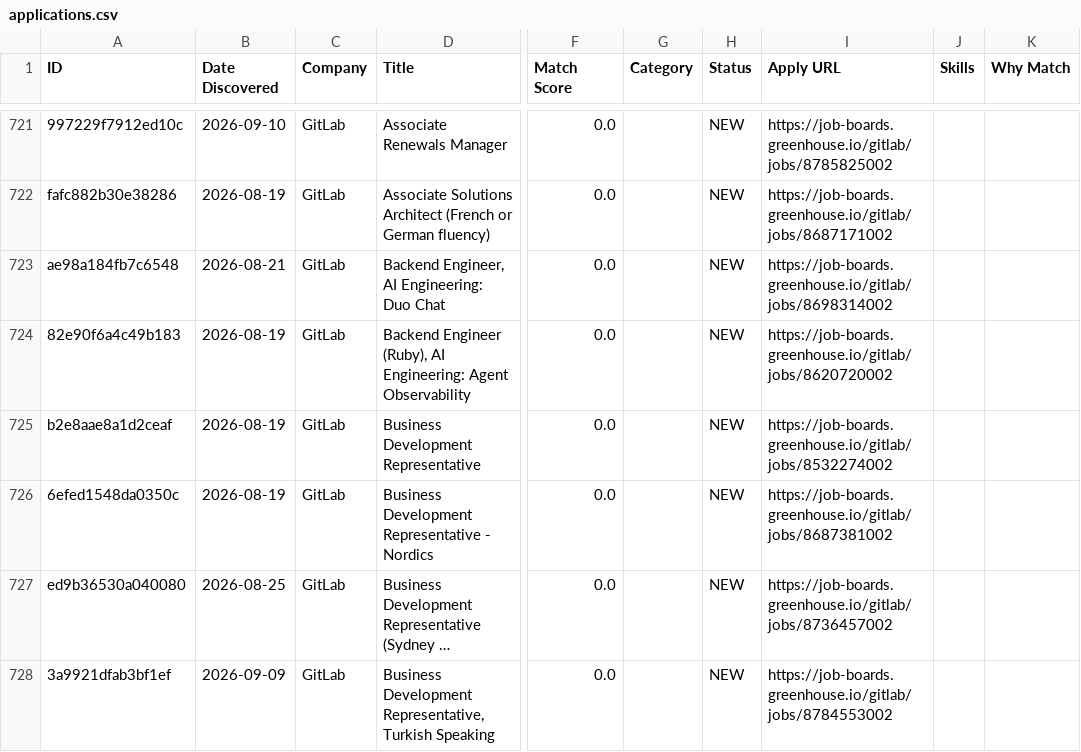
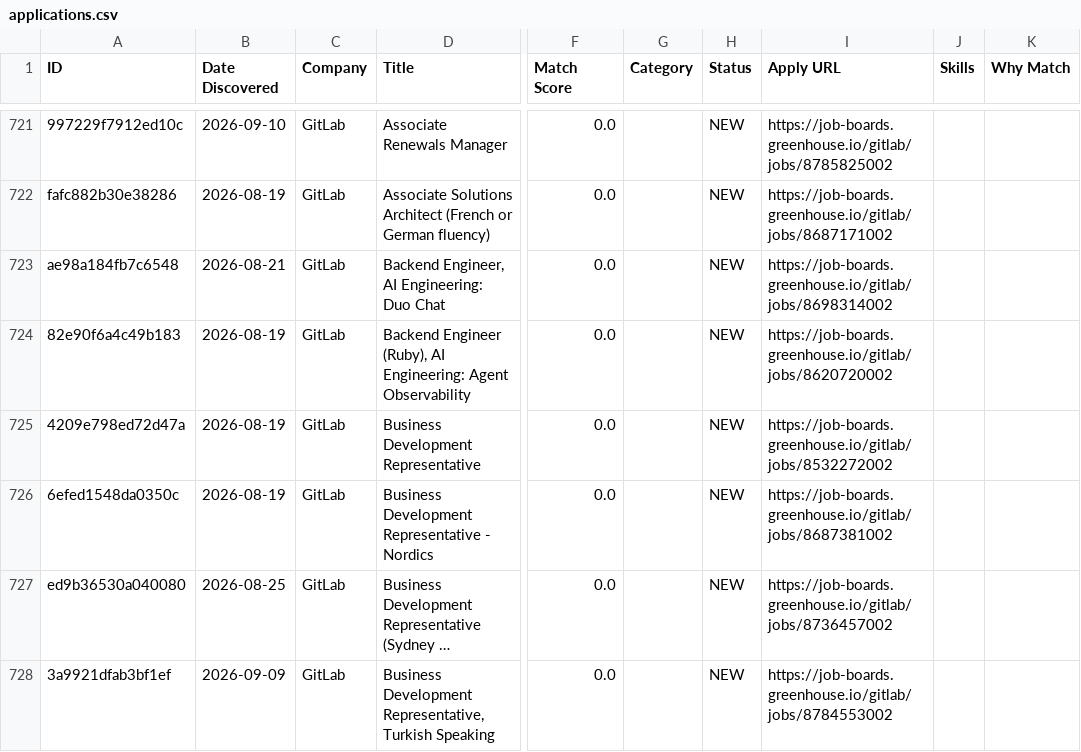
Before and after one commit to Aarav-Shah-175/JobFinder, a CSV file: data/applications.csv, drawn as a sheet; only a part is shown, gaps mark what is left out; long unchanged cells end in …; the diff covers the shown part only; the diff names each change by its address in the sheet, - before the commit and + after, or states it on an @@ line.

```diff
--- a/data/applications.csv
+++ b/data/applications.csv
-A725 (ID): b2e8aae8a1d2ceaf
+A725 (ID): 4209e798ed72d47a
-I725 (Apply URL): https://job-boards.greenhouse.io/gitlab/jobs/8532274002
+I725 (Apply URL): https://job-boards.greenhouse.io/gitlab/jobs/8532272002
```
Also changed, not shown: 1 added row and 128 edited cells elsewhere in this file, 2 other files.
